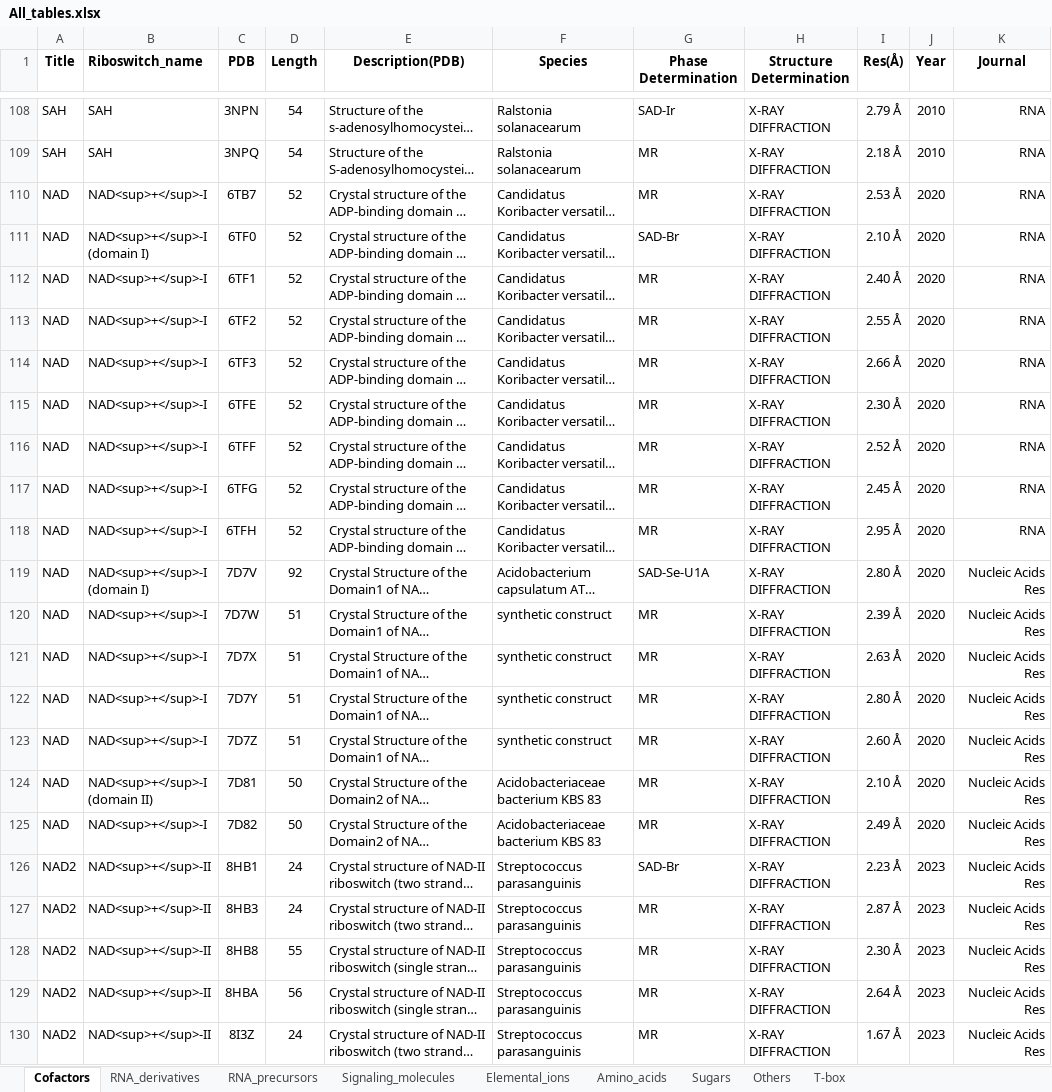
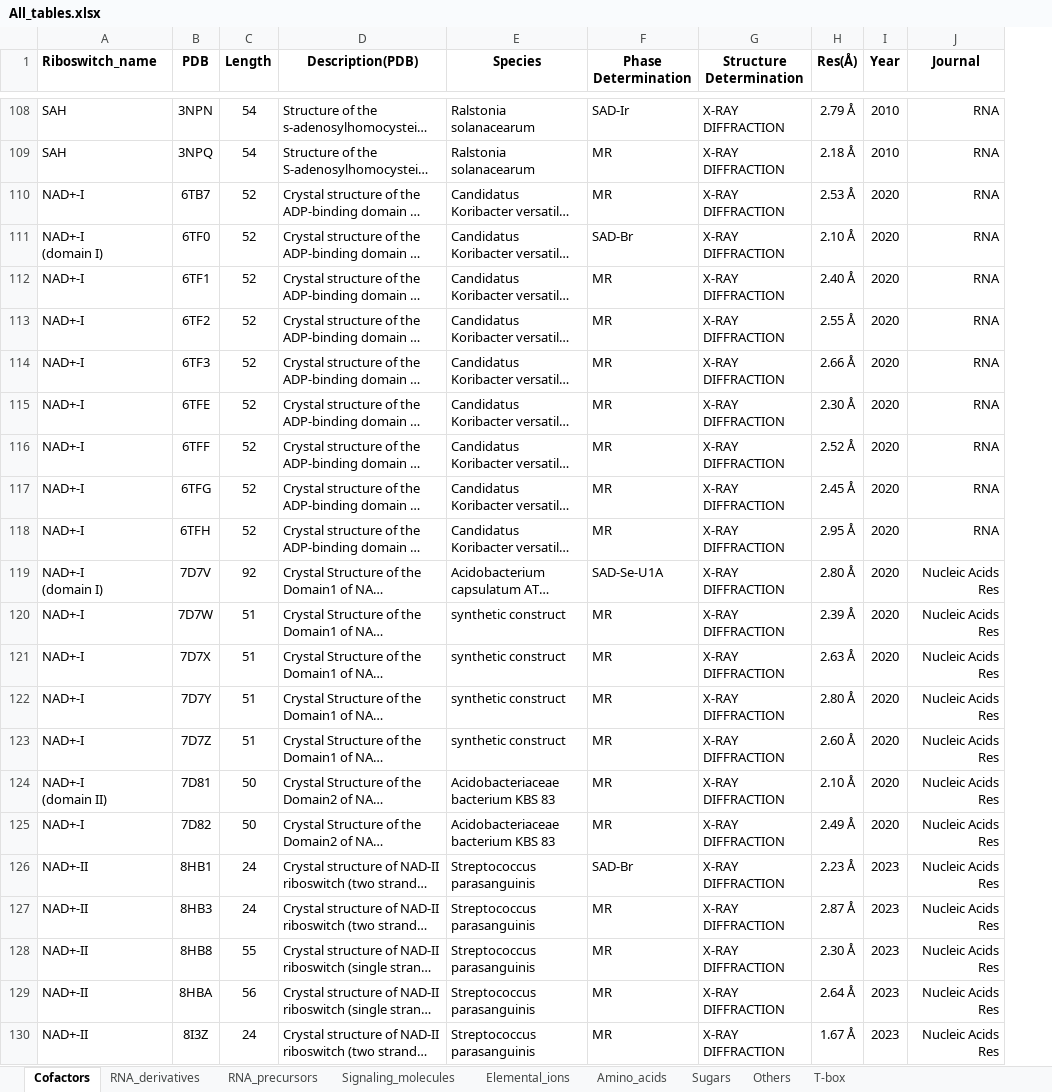
Before and after one commit to Ribocentre-switch/Ribocentre-switch.github.io, an Excel workbook: downloads/riboswitches_page/All_tables.xlsx, sheet Cofactors, drawn as a sheet; only a part is shown, gaps mark what is left out; long unchanged cells end in …; values as stored, in another font and other column widths than the file's, no borders; conditional formats not drawn; removed rows and columns are numbered as before the commit, all else as after; ↵ is a line break in a cell; the diff covers the shown part only; the diff names each change by its address in the sheet, - before the commit and + after, or states it on an @@ line.

```diff
--- a/downloads/riboswitches_page/All_tables.xlsx (sheet Cofactors)
+++ b/downloads/riboswitches_page/All_tables.xlsx (sheet Cofactors)
-column A (Title), rows 108-130: SAH | SAH | NAD | NAD | NAD | NAD | NAD | NAD | NAD | NAD | NAD | NAD | NAD | NAD | NAD | NAD | NAD | NAD | NAD2 | NAD2 | NAD2 | NAD2 | NAD2
-A110 (Riboswitch_name): NAD<sup>+</sup>-I
+A110 (Riboswitch_name): NAD+-I
-A111 (Riboswitch_name): NAD<sup>+</sup>-I ↵ (domain I)
+A111 (Riboswitch_name): NAD+-I ↵ (domain I)
-A112:A118 (Riboswitch_name): NAD<sup>+</sup>-I
+A112:A118 (Riboswitch_name): NAD+-I
-A119 (Riboswitch_name): NAD<sup>+</sup>-I ↵ (domain I)
+A119 (Riboswitch_name): NAD+-I ↵ (domain I)
-A120:A123 (Riboswitch_name): NAD<sup>+</sup>-I
+A120:A123 (Riboswitch_name): NAD+-I
-A124 (Riboswitch_name): NAD<sup>+</sup>-I ↵ (domain II)
+A124 (Riboswitch_name): NAD+-I ↵ (domain II)
-A125 (Riboswitch_name): NAD<sup>+</sup>-I
+A125 (Riboswitch_name): NAD+-I
-A126:A130 (Riboswitch_name): NAD<sup>+</sup>-II
+A126:A130 (Riboswitch_name): NAD+-II
```
Also changed, not shown: cell formats elsewhere in this sheet, sheet RNA_derivatives, sheet Elemental_ions, sheet T-box, sheet Sugars, sheet Others, sheet Amino_acids, 2 more sheets, downloads/riboswitches_page/Cofactors.xlsx, downloads/riboswitches_page/RNA_precursors.xlsx, 19 other files.
